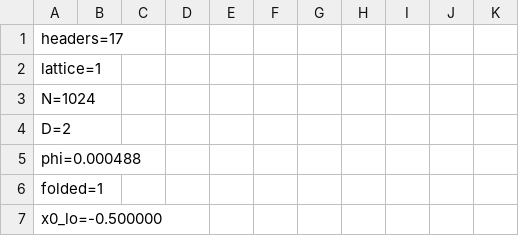
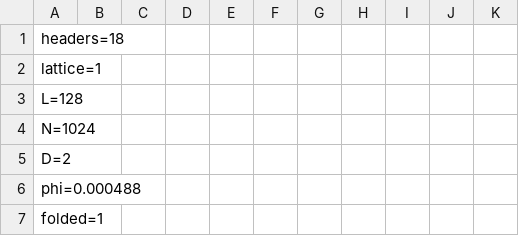
Before and after one commit to agrawalsamarth/diffusion_limited_cluster_aggregation, a CSV file: postprocessing/config_files/five_clusters.csv (was config_files/five_clusters.csv), drawn as a sheet; only a part is shown; the shorter side is filled out with more unchanged rows; addresses are those after the commit; the diff names each change by its address in the sheet, - before the commit and + after, or states it on an @@ line.

```diff
--- a/config_files/five_clusters.csv
+++ b/postprocessing/config_files/five_clusters.csv
+row 1: headers=18
@@ column A renumbered between rows 2 and 3 @@
```
Also changed, not shown: postprocessing/config_files/single_cluster.csv, 57 other files.
